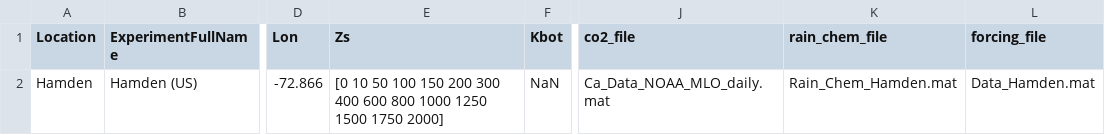
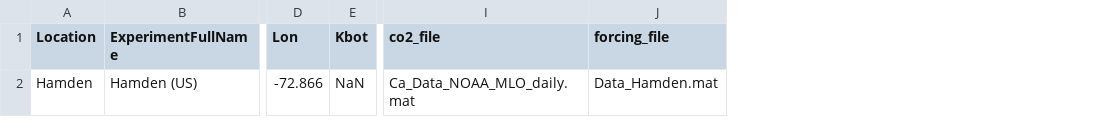
Before and after one commit to gj221/T-C-SMEW-N-v1.0, a CSV file: v2/T&C_Code/Inputs/Field_Spinup/Hamden/Hamden_MOD_columns.csv, drawn as a sheet; only a part is shown, gaps mark what is left out; the diff names each change by its address in the sheet, - before the commit and + after, or states it on an @@ line.

Commit message:
Hamden on the default soil column, no rain record, sandy loam; Phase 3 budgets on the right pools
Hamden keeps the base parameter file's default soil column (20 layers to
5 m, free drainage) and sets no rain chemistry. The 2-D transient never
reads a rain record, so with one the spin-up's handoff check had seeded
a rain Na the transient does not use. The cold-start field-capacity
profile that the 14-layer column needed goes with the Zs override:
MOD_PARAM_Kantola_Maize_Soy.m is back to its previous content.

The Phase 3 nutrient budgets now use the pools the driver actually
holds, instead of shifting their window to row 2:
- the plants start from their day-1 stock, computed as Plant_Exports
  computes tissue nutrients (Plant_Tissue_Nutrients: each live pool's
  carbon over its carbon:nutrient ratio, plus litter in transit);
- the soil storage at each end counts the litter the driver hands to
  the soil the next day (BIOGEO_UNIT takes ISOIL(j-1)).
On Hamden's first coupled year the plant side of the N budget closes to
1e-14 g m-2 and the whole budget to 3e-13; the window shift had left
the last day's litter, 0.021 g N m-2, unaccounted. The class seed's
Phase 3 then converged at loop 56 with every budget closed.

Hamden's ERW row named its soil "fine sandy loam", SSURGO's texture
name. The ERW chemistry tabulates its exchange selectivities by USDA
texture class, so the final handoff check stopped on "Unknown soil
type". The row now gives Cheshire's class, sandy loam, and the Hamden
test checks the class against the chemistry's own table.

The Hamden vegetation file no longer says the reserves are carried
between spin-up years (only the soil and its moisture are). The READMEs
and the cluster example follow the new configuration.

```diff
--- a/v2/T&C_Code/Inputs/Field_Spinup/Hamden/Hamden_MOD_columns.csv
+++ b/v2/T&C_Code/Inputs/Field_Spinup/Hamden/Hamden_MOD_columns.csv
-column E (Zs), row 2: [0 10 50 100 150 200 300 400 600 800 1000 1250 1500 1750 2000]
-column K (rain_chem_file), row 2: Rain_Chem_Hamden.mat
```
Also changed, not shown: 9 other files.
